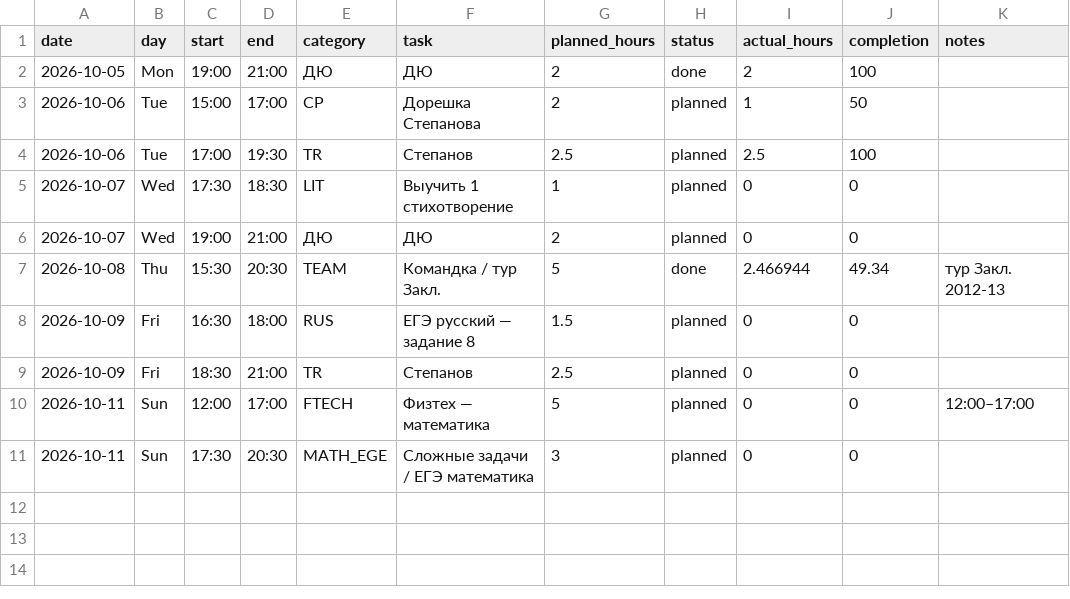
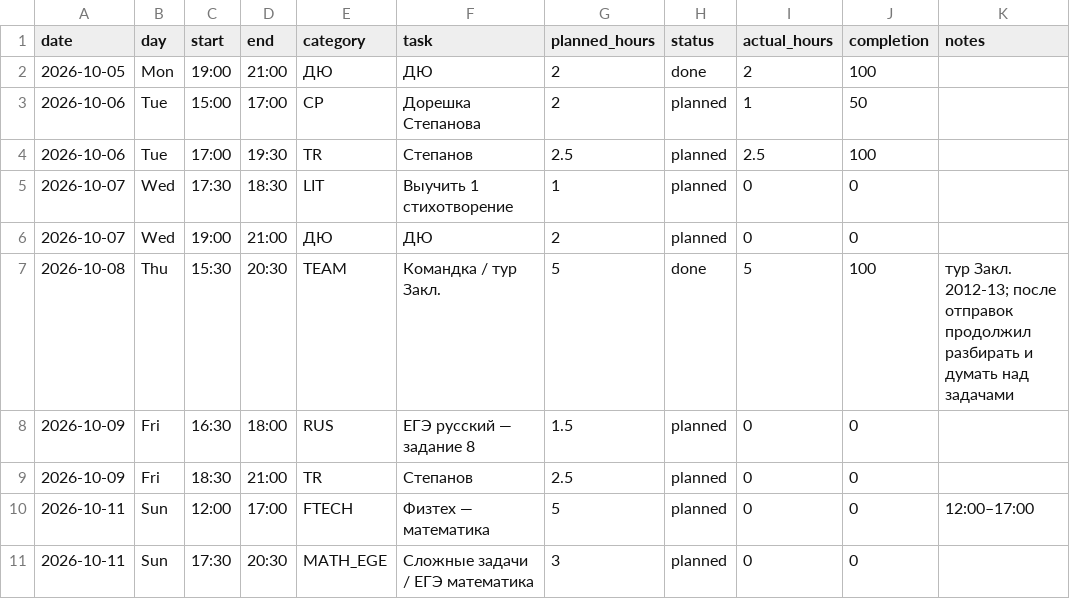
Before and after one commit to ponponin/dashboard, a CSV file: data/schedule.csv, drawn as a sheet.

Commit message:
Засчитать полный 5-часовой блок тура Закл.

```diff
--- a/data/schedule.csv
+++ b/data/schedule.csv
@@ -6,3 +6,3 @@ date,day,start,end,category,task,planned_hours,status,actual_hours,completion,no
 2026-10-07,Wed,19:00,21:00,ДЮ,ДЮ,2,planned,0,0,
-2026-10-08,Thu,15:30,20:30,TEAM,Командка / тур Закл.,5,done,2.466944,49.34,тур Закл. 2012-13
+2026-10-08,Thu,15:30,20:30,TEAM,Командка / тур Закл.,5,done,5,100,тур Закл. 2012-13; после отправок продолжил разбирать и думать над задачами
 2026-10-09,Fri,16:30,18:00,RUS,ЕГЭ русский — задание 8,1.5,planned,0,0,
```
